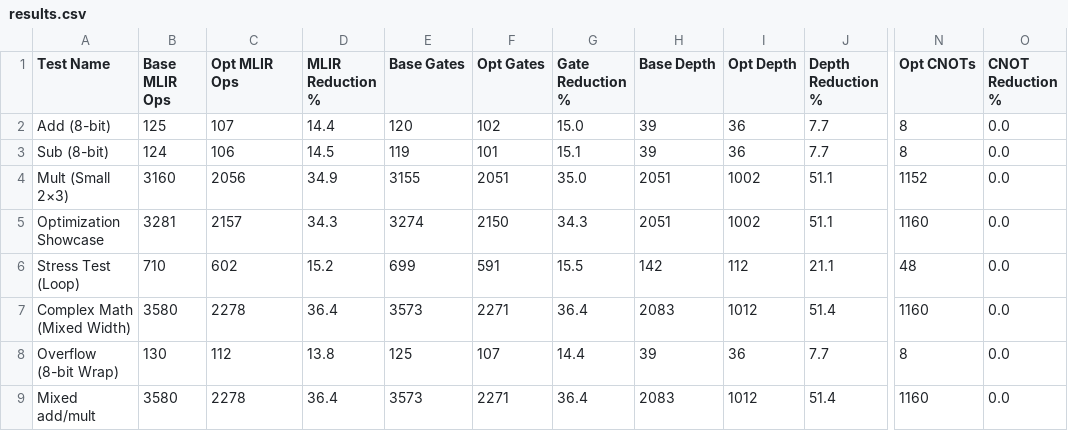
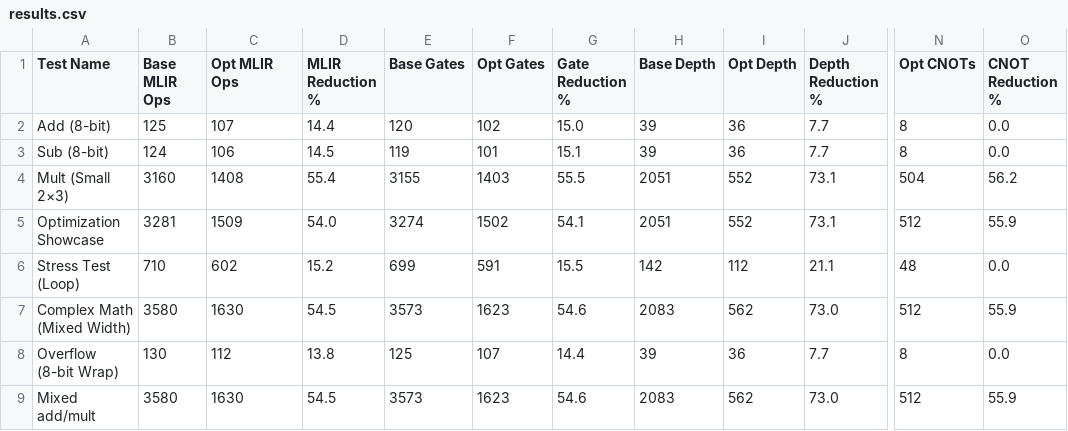
Before and after one commit to pitesse/C2Q, a CSV file: benchmarks_data/results.csv, drawn as a sheet; only a part is shown, gaps mark what is left out; the diff names each change by its address in the sheet, - before the commit and + after, or states it on an @@ line.

```diff
--- a/benchmarks_data/results.csv
+++ b/benchmarks_data/results.csv
-C4 (Opt MLIR Ops): 2056
+C4 (Opt MLIR Ops): 1408
-D4 (MLIR Reduction %): 34.9
+D4 (MLIR Reduction %): 55.4
-F4 (Opt Gates): 2051
+F4 (Opt Gates): 1403
-G4 (Gate Reduction %): 35.0
+G4 (Gate Reduction %): 55.5
-I4:I5 (Opt Depth): 1002
+I4:I5 (Opt Depth): 552
-J4:J5 (Depth Reduction %): 51.1
+J4:J5 (Depth Reduction %): 73.1
-N4 (Opt CNOTs): 1152
+N4 (Opt CNOTs): 504
-O4 (CNOT Reduction %): 0.0
+O4 (CNOT Reduction %): 56.2
-C5 (Opt MLIR Ops): 2157
+C5 (Opt MLIR Ops): 1509
-D5 (MLIR Reduction %): 34.3
+D5 (MLIR Reduction %): 54.0
-F5 (Opt Gates): 2150
+F5 (Opt Gates): 1502
-G5 (Gate Reduction %): 34.3
+G5 (Gate Reduction %): 54.1
-N5 (Opt CNOTs): 1160
+N5 (Opt CNOTs): 512
-O5 (CNOT Reduction %): 0.0
+O5 (CNOT Reduction %): 55.9
-C7 (Opt MLIR Ops): 2278
+C7 (Opt MLIR Ops): 1630
-D7 (MLIR Reduction %): 36.4
+D7 (MLIR Reduction %): 54.5
-F7 (Opt Gates): 2271
+F7 (Opt Gates): 1623
-G7 (Gate Reduction %): 36.4
+G7 (Gate Reduction %): 54.6
-I7 (Opt Depth): 1012
+I7 (Opt Depth): 562
-J7 (Depth Reduction %): 51.4
+J7 (Depth Reduction %): 73.0
-N7 (Opt CNOTs): 1160
+N7 (Opt CNOTs): 512
-O7 (CNOT Reduction %): 0.0
+O7 (CNOT Reduction %): 55.9
-C9 (Opt MLIR Ops): 2278
+C9 (Opt MLIR Ops): 1630
-D9 (MLIR Reduction %): 36.4
+D9 (MLIR Reduction %): 54.5
-F9 (Opt Gates): 2271
+F9 (Opt Gates): 1623
-G9 (Gate Reduction %): 36.4
+G9 (Gate Reduction %): 54.6
-I9 (Opt Depth): 1012
+I9 (Opt Depth): 562
-J9 (Depth Reduction %): 51.4
+J9 (Depth Reduction %): 73.0
-N9 (Opt CNOTs): 1160
+N9 (Opt CNOTs): 512
-O9 (CNOT Reduction %): 0.0
+O9 (CNOT Reduction %): 55.9
```
Also changed, not shown: 10 other files.
